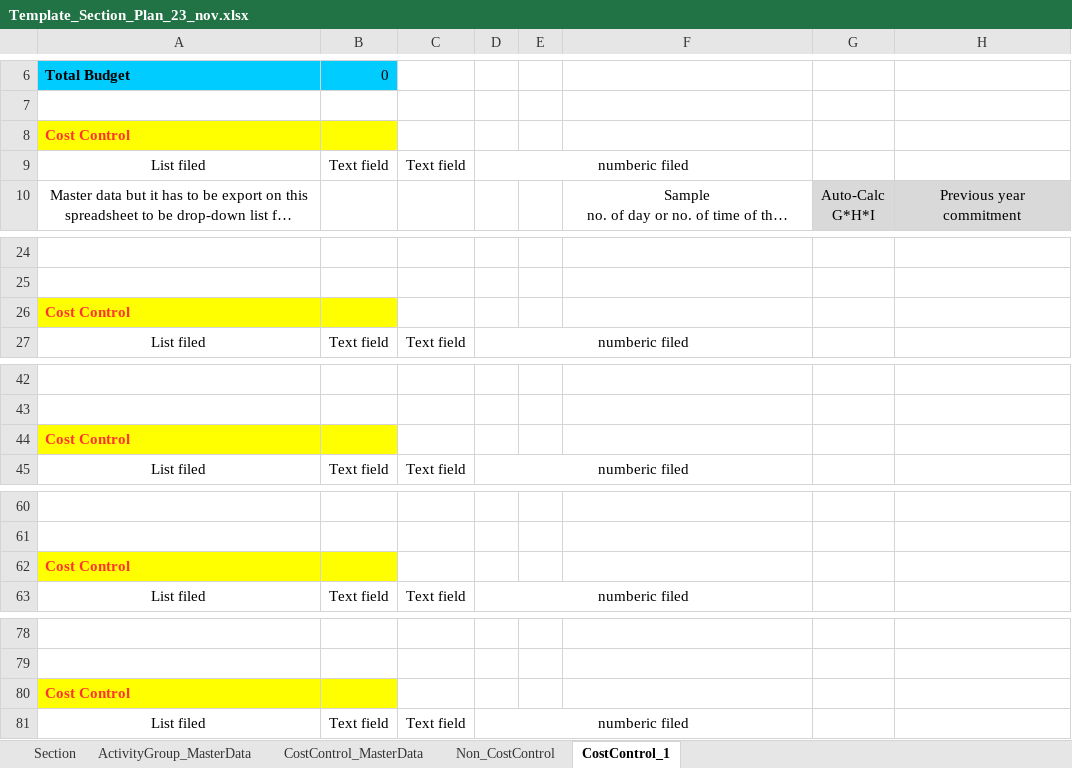
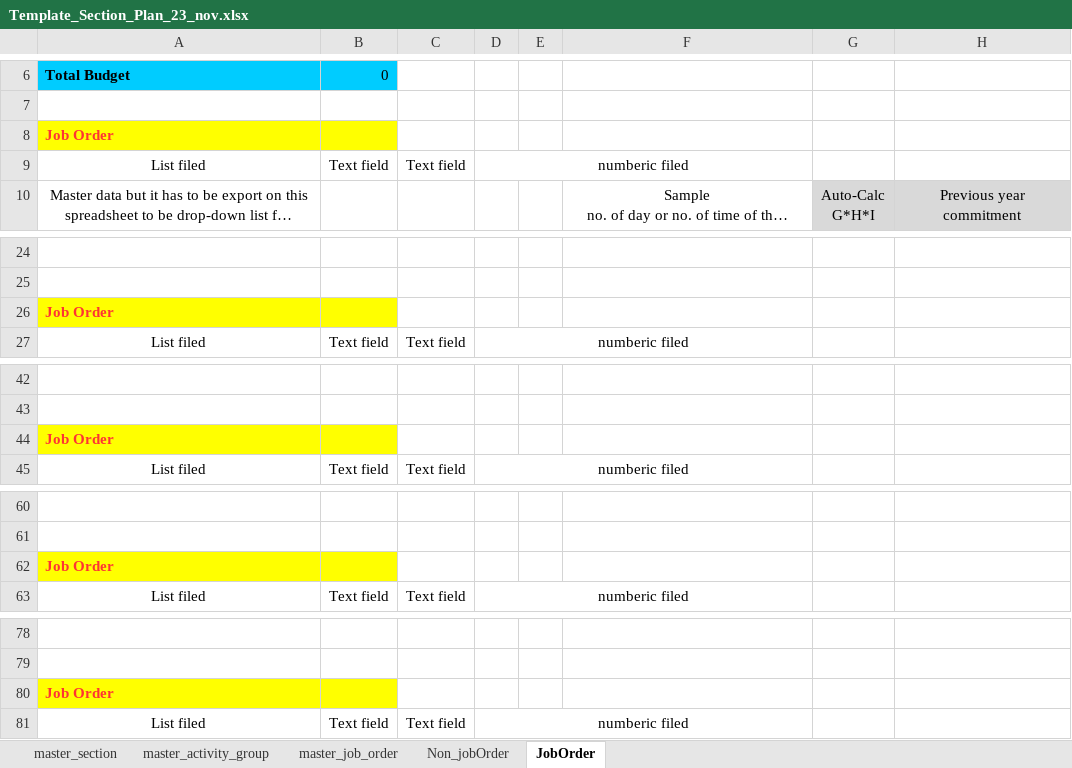
Before and after one commit to pabi2/pb2_addons, an Excel workbook: pabi_budget_xls/template/Template_Section_Plan_23_nov.xlsx, sheet JobOrder, drawn as a sheet; only a part is shown, gaps mark what is left out; long unchanged cells end in …; values as stored, in another font and other column widths than the file's, no borders; the diff covers the shown part only; the diff names each change by its address in the sheet, - before the commit and + after, or states it on an @@ line.

Commit message:
[FIX]pabi_budget_xls: changed label in excel template ref:/issues/1302#note-5

```diff
--- a/pabi_budget_xls/template/Template_Section_Plan_23_nov.xlsx (sheet JobOrder)
+++ b/pabi_budget_xls/template/Template_Section_Plan_23_nov.xlsx (sheet JobOrder)
-sheet tab: Section
+sheet tab: master_section
-sheet tab: ActivityGroup_MasterData
+sheet tab: master_activity_group
-sheet tab: CostControl_MasterData
+sheet tab: master_job_order
-sheet tab: Non_CostControl
+sheet tab: Non_jobOrder
-sheet tab: CostControl_1
+sheet tab: JobOrder
-A8: Cost Control
+A8: Job Order
-A26: Cost Control
+A26: Job Order
-A44: Cost Control
+A44: Job Order
-A62: Cost Control
+A62: Job Order
-A80: Cost Control
+A80: Job Order
```
Also changed, not shown: 5 edited cells elsewhere in this sheet, sheet Non_jobOrder, 2 other files.
